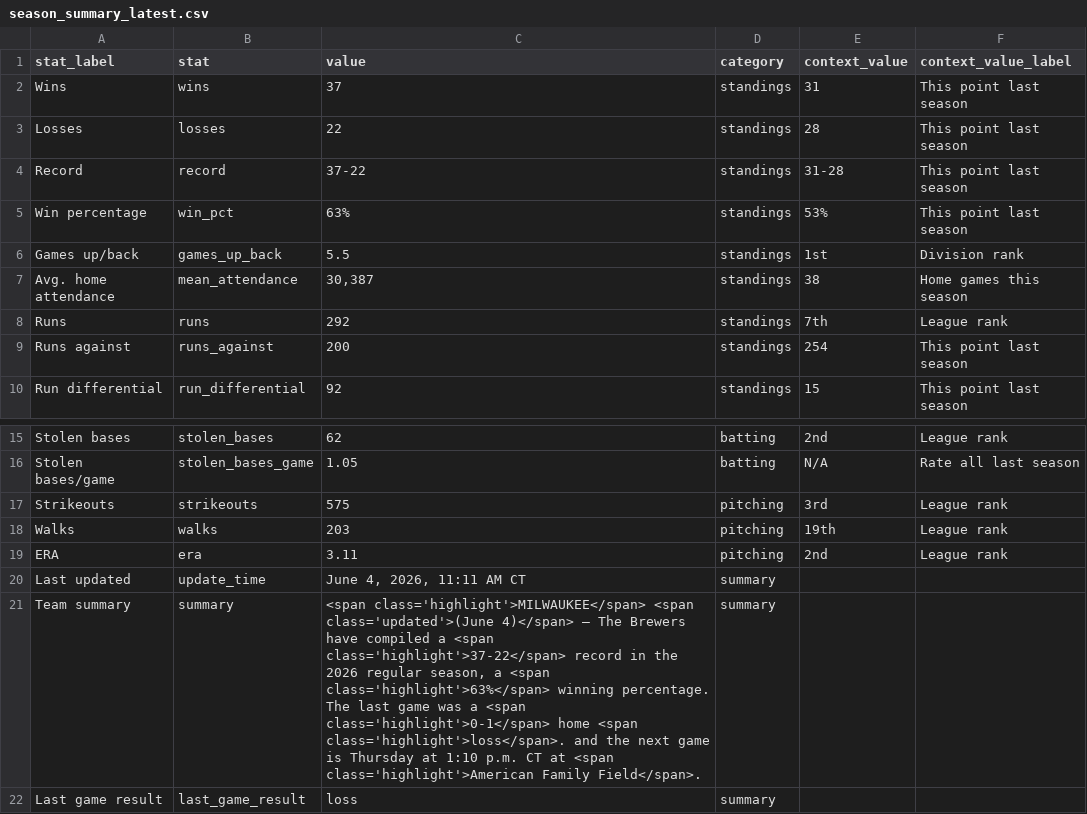
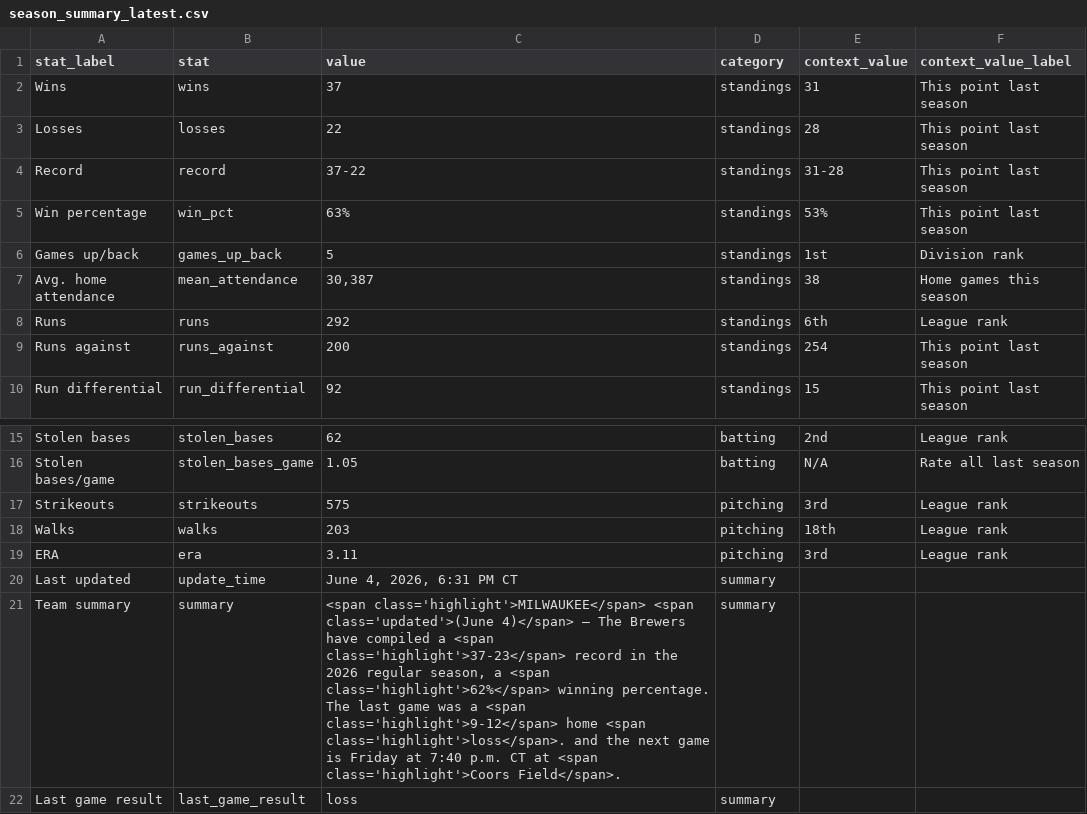
Before and after one commit to twallac10/mkebrewers-bot, a CSV file: data/standings/season_summary_latest.csv, drawn as a sheet; only a part is shown, gaps mark what is left out.

```diff
--- a/data/standings/season_summary_latest.csv
+++ b/data/standings/season_summary_latest.csv
@@ -5,5 +5,5 @@ Record,record,37-22,standings,31-28,This point last season
 Win percentage,win_pct,63%,standings,53%,This point last season
-Games up/back,games_up_back,5.5,standings,1st,Division rank
+Games up/back,games_up_back,5,standings,1st,Division rank
 Avg. home attendance,mean_attendance,"30,387",standings,38,Home games this season
-Runs,runs,292,standings,7th,League rank
+Runs,runs,292,standings,6th,League rank
 Runs against,runs_against,200,standings,254,This point last season
@@ -17,6 +17,6 @@ Stolen bases/game,stolen_bases_game,1.05,batting,N/A,Rate all last season
 Strikeouts,strikeouts,575,pitching,3rd,League rank
-Walks,walks,203,pitching,19th,League rank
-ERA,era,3.11,pitching,2nd,League rank
-Last updated,update_time,"June 4, 2026, 11:11 AM CT",summary,,
-Team summary,summary,"<span class='highlight'>MILWAUKEE</span> <span class='updated'>(June 4)</span> — The Brewers have compiled a <span class='highlight'>37-22</span> record in the 2026 regular season, a <span class='highlight'>63%</span> winning percentage.  The last game was a <span class='highlight'>0-1</span> home <span class='highlight'>loss</span>. and the next game is Thursday at 1:10 p.m. CT at <span class='highlight'>American Family Field</span>.",summary,,
+Walks,walks,203,pitching,18th,League rank
+ERA,era,3.11,pitching,3rd,League rank
+Last updated,update_time,"June 4, 2026, 6:31 PM CT",summary,,
+Team summary,summary,"<span class='highlight'>MILWAUKEE</span> <span class='updated'>(June 4)</span> — The Brewers have compiled a <span class='highlight'>37-23</span> record in the 2026 regular season, a <span class='highlight'>62%</span> winning percentage.  The last game was a <span class='highlight'>9-12</span> home <span class='highlight'>loss</span>. and the next game is Friday at 7:40 p.m. CT at <span class='highlight'>Coors Field</span>.",summary,,
 Last game result,last_game_result,loss,summary,,
```
Also changed, not shown: 21 other files.
